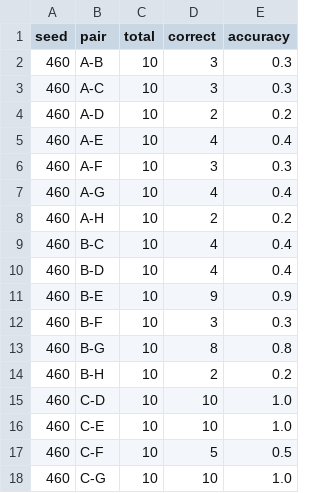
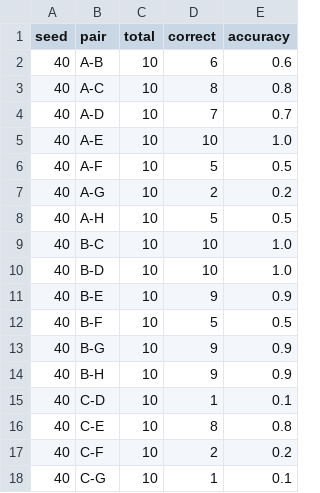
Before and after one commit to VeriTas-arch/fsrl, a CSV file: outputs/netAE44_testlmult_1.5_randomtest_0715_test_results.csv, drawn as a sheet; only a part is shown; the diff covers the shown part only.

Commit message:
more results

```diff
--- a/outputs/netAE44_testlmult_1.5_randomtest_0715_test_results.csv
+++ b/outputs/netAE44_testlmult_1.5_randomtest_0715_test_results.csv
@@ -1,18 +1,18 @@
 seed,pair,total,correct,accuracy
-460,A-B,10,3,0.3
-460,A-C,10,3,0.3
-460,A-D,10,2,0.2
-460,A-E,10,4,0.4
-460,A-F,10,3,0.3
-460,A-G,10,4,0.4
-460,A-H,10,2,0.2
-460,B-C,10,4,0.4
-460,B-D,10,4,0.4
-460,B-E,10,9,0.9
-460,B-F,10,3,0.3
-460,B-G,10,8,0.8
-460,B-H,10,2,0.2
-460,C-D,10,10,1.0
-460,C-E,10,10,1.0
-460,C-F,10,5,0.5
-460,C-G,10,10,1.0
+40,A-B,10,6,0.6
+40,A-C,10,8,0.8
+40,A-D,10,7,0.7
+40,A-E,10,10,1.0
+40,A-F,10,5,0.5
+40,A-G,10,2,0.2
+40,A-H,10,5,0.5
+40,B-C,10,10,1.0
+40,B-D,10,10,1.0
+40,B-E,10,9,0.9
+40,B-F,10,5,0.5
+40,B-G,10,9,0.9
+40,B-H,10,9,0.9
+40,C-D,10,1,0.1
+40,C-E,10,8,0.8
+40,C-F,10,2,0.2
+40,C-G,10,1,0.1
```
Also changed, not shown: 36 edited cells elsewhere in this file, 15 other files.
